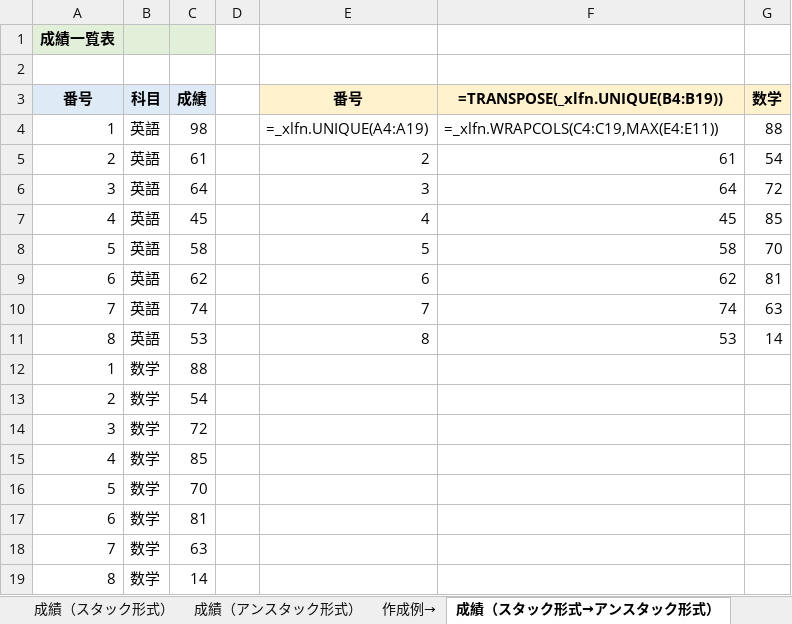
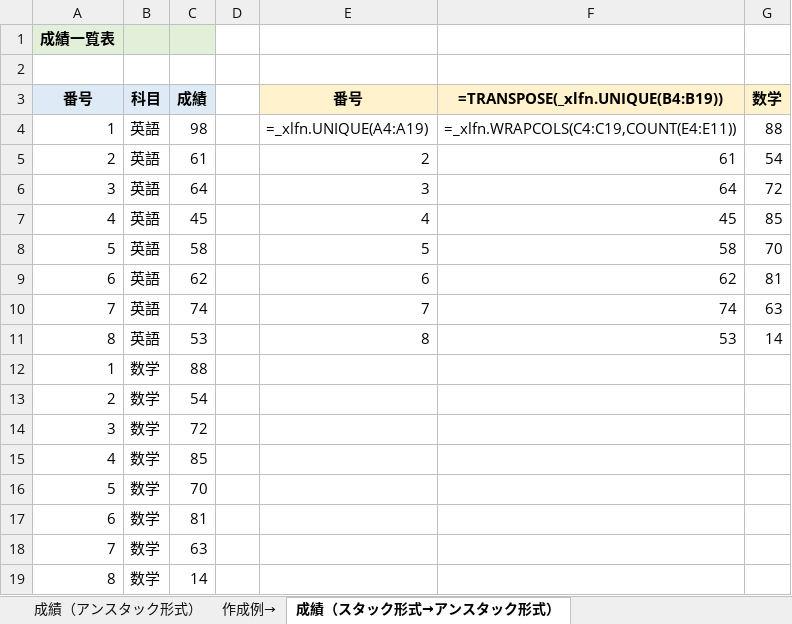
Before and after one commit to Gessys/data_analysis, an Excel workbook: 16b.xlsx, sheet 成績（スタック形式→アンスタック形式）, drawn as a sheet; values as stored, in another font and other column widths than the file's, no borders; formulas are shown in place of their values; the diff names each change by its address in the sheet, - before the commit and + after, or states it on an @@ line.

```diff
--- a/16b.xlsx (sheet 成績（スタック形式→アンスタック形式）)
+++ b/16b.xlsx (sheet 成績（スタック形式→アンスタック形式）)
-F4 (=TRANSPOSE(_xlfn.UNIQUE(B4:B19))): =_xlfn.WRAPCOLS(C4:C19,MAX(E4:E11))
+F4 (=TRANSPOSE(_xlfn.UNIQUE(B4:B19))): =_xlfn.WRAPCOLS(C4:C19,COUNT(E4:E11))
```
Also changed, not shown: sheet 成績（2回）, other sheet tabs.
